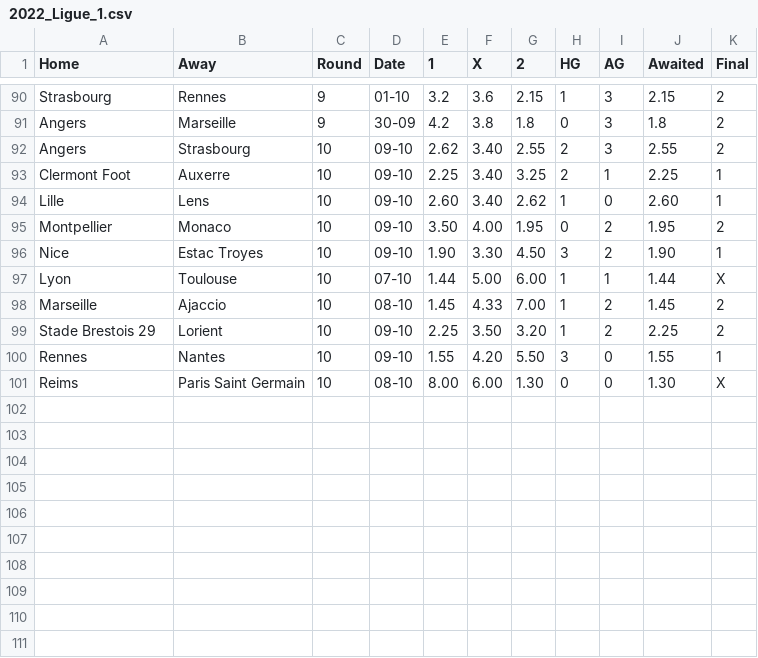
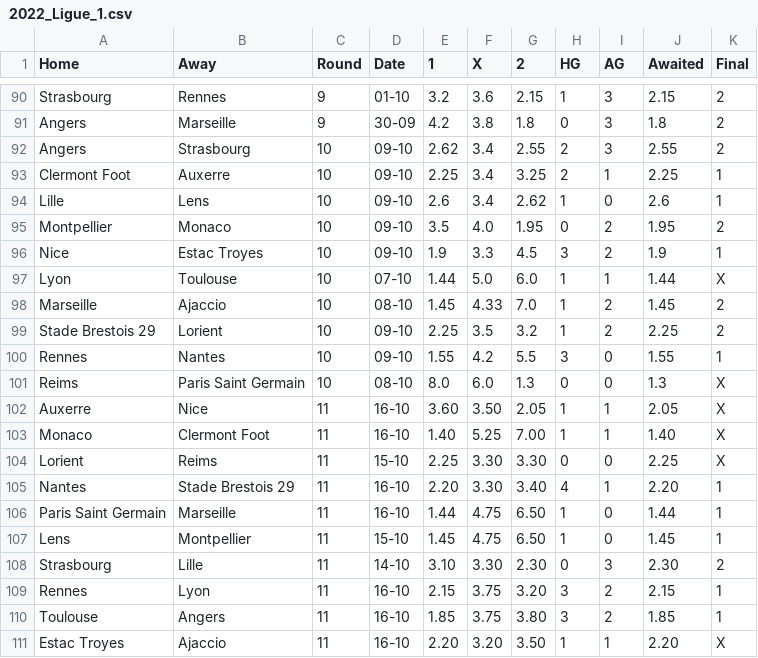
Before and after one commit to Brr1-99/Sport_Events_Stats_Collector, a CSV file: src/rounds/2022_Ligue_1.csv, drawn as a sheet; only a part is shown, gaps mark what is left out.

```diff
--- a/src/rounds/2022_Ligue_1.csv
+++ b/src/rounds/2022_Ligue_1.csv
@@ -91,11 +91,21 @@ Strasbourg,Rennes,9,01-10,3.2,3.6,2.15,1,3,2.15,2
 Angers,Marseille,9,30-09,4.2,3.8,1.8,0,3,1.8,2
-Angers,Strasbourg,10,09-10,2.62,3.40,2.55,2,3,2.55,2
-Clermont Foot,Auxerre,10,09-10,2.25,3.40,3.25,2,1,2.25,1
-Lille,Lens,10,09-10,2.60,3.40,2.62,1,0,2.60,1
-Montpellier,Monaco,10,09-10,3.50,4.00,1.95,0,2,1.95,2
-Nice,Estac Troyes,10,09-10,1.90,3.30,4.50,3,2,1.90,1
-Lyon,Toulouse,10,07-10,1.44,5.00,6.00,1,1,1.44,X
-Marseille,Ajaccio,10,08-10,1.45,4.33,7.00,1,2,1.45,2
-Stade Brestois 29,Lorient,10,09-10,2.25,3.50,3.20,1,2,2.25,2
-Rennes,Nantes,10,09-10,1.55,4.20,5.50,3,0,1.55,1
-Reims,Paris Saint Germain,10,08-10,8.00,6.00,1.30,0,0,1.30,X
+Angers,Strasbourg,10,09-10,2.62,3.4,2.55,2,3,2.55,2
+Clermont Foot,Auxerre,10,09-10,2.25,3.4,3.25,2,1,2.25,1
+Lille,Lens,10,09-10,2.6,3.4,2.62,1,0,2.6,1
+Montpellier,Monaco,10,09-10,3.5,4.0,1.95,0,2,1.95,2
+Nice,Estac Troyes,10,09-10,1.9,3.3,4.5,3,2,1.9,1
+Lyon,Toulouse,10,07-10,1.44,5.0,6.0,1,1,1.44,X
+Marseille,Ajaccio,10,08-10,1.45,4.33,7.0,1,2,1.45,2
+Stade Brestois 29,Lorient,10,09-10,2.25,3.5,3.2,1,2,2.25,2
+Rennes,Nantes,10,09-10,1.55,4.2,5.5,3,0,1.55,1
+Reims,Paris Saint Germain,10,08-10,8.0,6.0,1.3,0,0,1.3,X
+Auxerre,Nice,11,16-10,3.60,3.50,2.05,1,1,2.05,X
+Monaco,Clermont Foot,11,16-10,1.40,5.25,7.00,1,1,1.40,X
+Lorient,Reims,11,15-10,2.25,3.30,3.30,0,0,2.25,X
+Nantes,Stade Brestois 29,11,16-10,2.20,3.30,3.40,4,1,2.20,1
+Paris Saint Germain,Marseille,11,16-10,1.44,4.75,6.50,1,0,1.44,1
+Lens,Montpellier,11,15-10,1.45,4.75,6.50,1,0,1.45,1
+Strasbourg,Lille,11,14-10,3.10,3.30,2.30,0,3,2.30,2
+Rennes,Lyon,11,16-10,2.15,3.75,3.20,3,2,2.15,1
+Toulouse,Angers,11,16-10,1.85,3.75,3.80,3,2,1.85,1
+Estac Troyes,Ajaccio,11,16-10,2.20,3.20,3.50,1,1,2.20,X
```
Also changed, not shown: src/rounds/2022_Bundesliga.csv, src/rounds/2022_La_Liga.csv, 7 other files.
